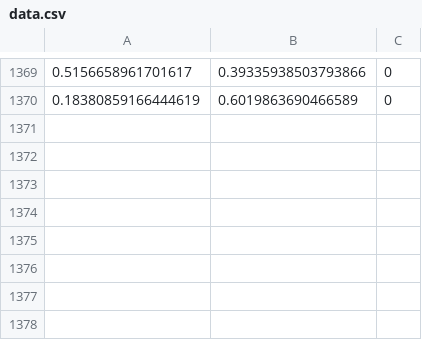
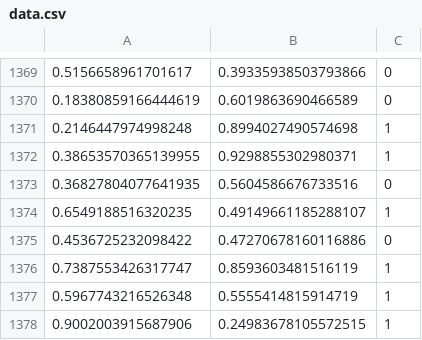
Before and after one commit to davex-ai/hephaestus-oracle, a CSV file: datasets/data.csv, drawn as a sheet; only a part is shown, gaps mark what is left out; the diff names each change by its address in the sheet, - before the commit and + after, or states it on an @@ line.

```diff
--- a/datasets/data.csv
+++ b/datasets/data.csv
+row 1371: 0.2146447974998248 | 0.8994027490574698 | 1
+row 1372: 0.38653570365139955 | 0.9298855302980371 | 1
+row 1373: 0.36827804077641935 | 0.5604586676733516 | 0
+row 1374: 0.6549188516320235 | 0.49149661185288107 | 1
+row 1375: 0.4536725232098422 | 0.47270678160116886 | 0
+row 1376: 0.7387553426317747 | 0.8593603481516119 | 1
+row 1377: 0.5967743216526348 | 0.5555414815914719 | 1
+row 1378: 0.9002003915687906 | 0.24983678105572515 | 1
```
Also changed, not shown: 7 other files.
